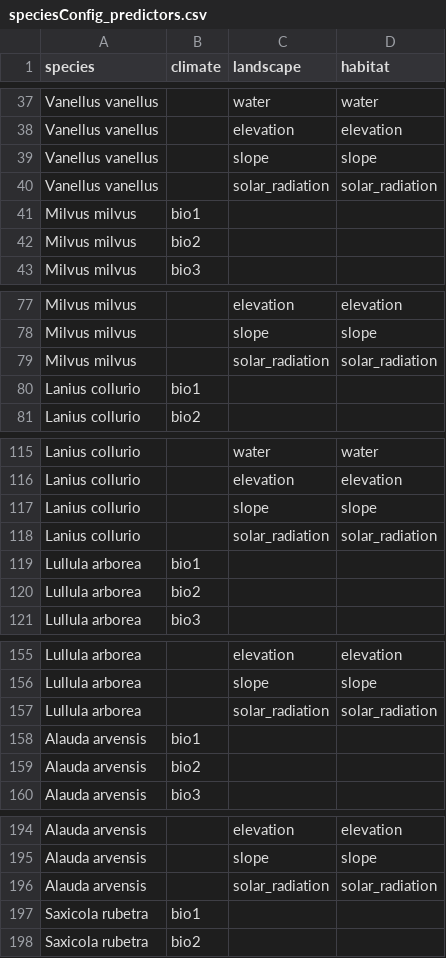
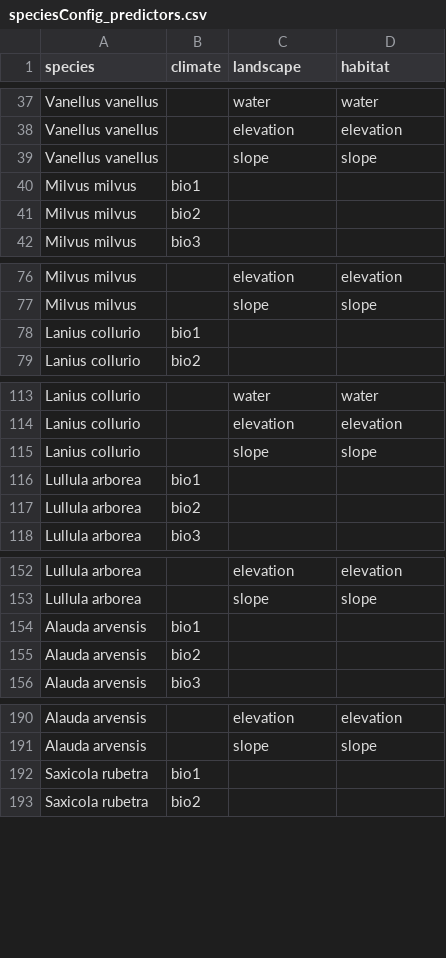
Before and after one commit to tati-micheletti/birdMonitor, a CSV file: speciesConfig_predictors.csv, drawn as a sheet; only a part is shown, gaps mark what is left out; the diff covers the shown part only; the diff names each change by its address in the sheet, - before the commit and + after, or states it on an @@ line.

```diff
--- a/speciesConfig_predictors.csv
+++ b/speciesConfig_predictors.csv
-row 40: Vanellus vanellus |  | solar_radiation | solar_radiation
-row 79: Milvus milvus |  | solar_radiation | solar_radiation
-row 118: Lanius collurio |  | solar_radiation | solar_radiation
-row 157: Lullula arborea |  | solar_radiation | solar_radiation
-row 196: Alauda arvensis |  | solar_radiation | solar_radiation
```
Also changed, not shown: 7 removed rows elsewhere in this file, 1 other file.
